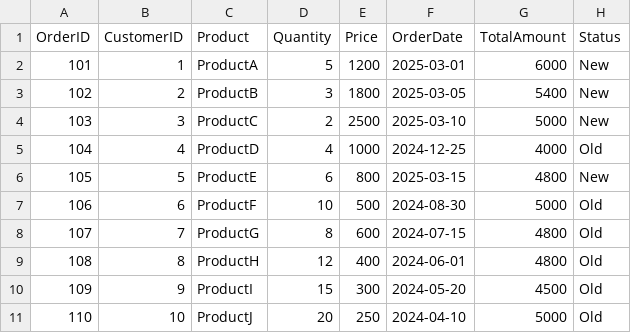
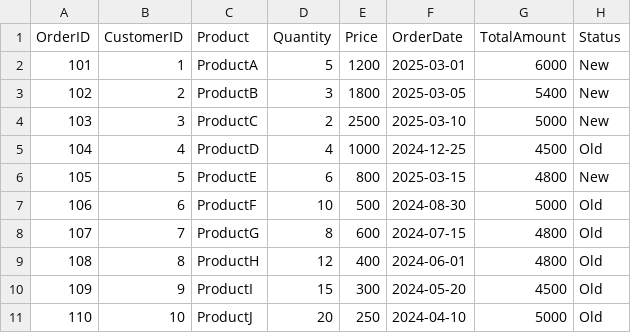
Before and after one commit to Helena0211/604, a CSV file: orders.csv, drawn as a sheet.

Commit message:
Update orders.csv

```diff
--- a/orders.csv
+++ b/orders.csv
@@ -4,3 +4,3 @@ OrderID,CustomerID,Product,Quantity,Price,OrderDate,TotalAmount,Status
 103,3,ProductC,2,2500,2025-03-10,5000,New
-104,4,ProductD,4,1000,2024-12-25,4000,Old
+104,4,ProductD,4,1000,2024-12-25,4500,Old
 105,5,ProductE,6,800,2025-03-15,4800,New
```
